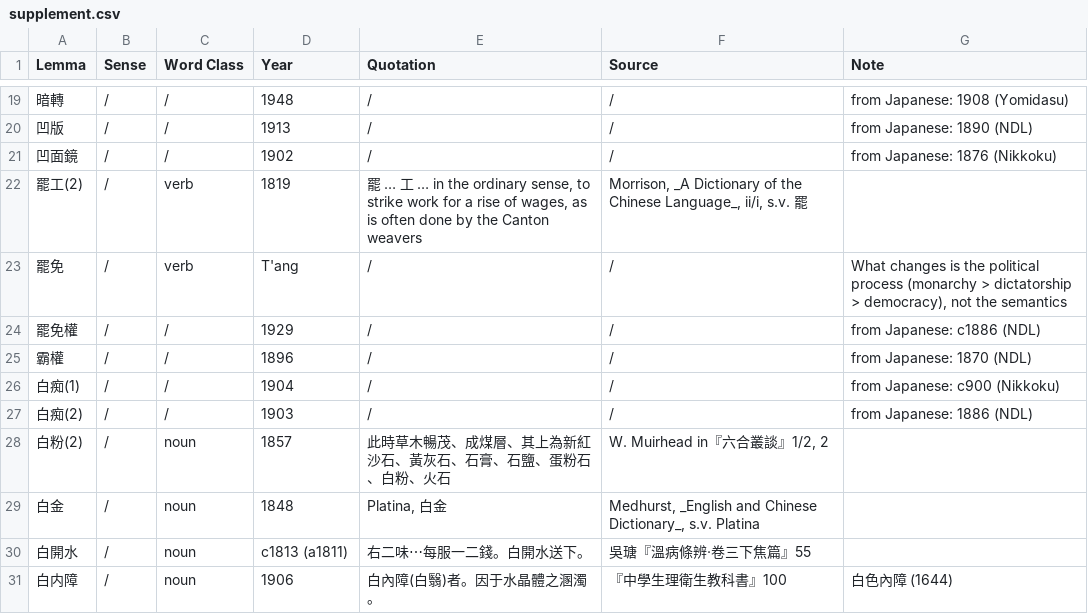
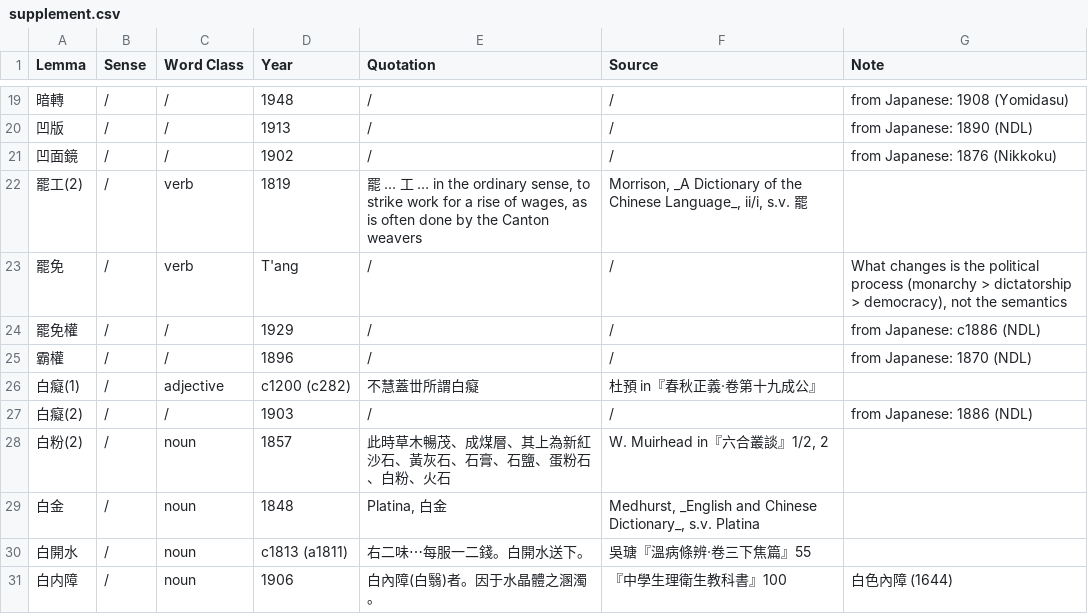
Before and after one commit to t18d/HuangSupplement, a CSV file: supplement.csv, drawn as a sheet; only a part is shown, gaps mark what is left out.

Commit message:
Fix 白癡(1)

```diff
--- a/supplement.csv
+++ b/supplement.csv
@@ -25,4 +25,4 @@ Lemma,Sense,Word Class,Year,Quotation,Source,Note
 霸權,/,/,1896,/,/,from Japanese: 1870 (NDL)
-白痴(1),/,/,1904,/,/,from Japanese: c900 (Nikkoku)
-白痴(2),/,/,1903,/,/,from Japanese: 1886 (NDL)
+白癡(1),/,adjective,c1200 (c282),不慧蓋丗所謂白癡,杜預 in『春秋正義·卷第十九成公』,
+白癡(2),/,/,1903,/,/,from Japanese: 1886 (NDL)
 白粉(2),/,noun,1857,此時草木暢茂、成煤層、其上為新紅沙石、黃灰石、石膏、石鹽、蛋粉石、白粉、火石,"W. Muirhead in『六合叢談』1/2, 2",
```
